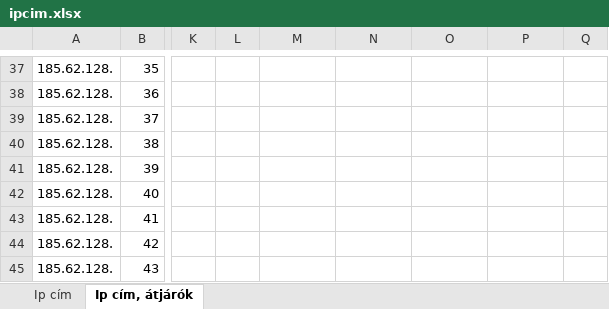
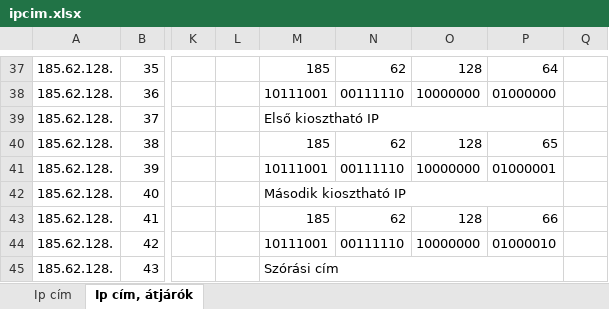
Before and after one commit to I-Izumi/School-project-network, an Excel workbook: ipcim.xlsx, sheet Ip cím, átjárók, drawn as a sheet; only a part is shown, gaps mark what is left out; values as stored, in another font and other column widths than the file's, no borders; charts and pictures not drawn; the diff covers the shown part only; the diff names each change by its address in the sheet, - before the commit and + after, or states it on an @@ line.

```diff
--- a/ipcim.xlsx (sheet Ip cím, átjárók)
+++ b/ipcim.xlsx (sheet Ip cím, átjárók)
-M37: (empty)
+M37: 185
-N37: (empty)
+N37: 62
-O37: (empty)
+O37: 128
-P37: (empty)
+P37: 64
-M38: (empty)
+M38: 10111001
-N38: (empty)
+N38: 00111110
-O38: (empty)
+O38: 10000000
-P38: (empty)
+P38: 01000000
-M39: (empty)
+M39: Első kiosztható IP
+M39:P39 merged
-M40: (empty)
+M40: 185
-N40: (empty)
+N40: 62
-O40: (empty)
+O40: 128
-P40: (empty)
+P40: 65
-M41: (empty)
+M41: 10111001
-N41: (empty)
+N41: 00111110
-O41: (empty)
+O41: 10000000
-P41: (empty)
+P41: 01000001
-M42: (empty)
+M42: Második kiosztható IP
+M42:P42 merged
-M43: (empty)
+M43: 185
-N43: (empty)
+N43: 62
-O43: (empty)
+O43: 128
-P43: (empty)
+P43: 66
-M44: (empty)
+M44: 10111001
-N44: (empty)
+N44: 00111110
-O44: (empty)
+O44: 10000000
-P44: (empty)
+P44: 01000010
-M45: (empty)
+M45: Szórási cím
+M45:P45 merged
```
Also changed, not shown: 2 added rows, 106 edited cells, cell formats and merged cells elsewhere in this sheet.
